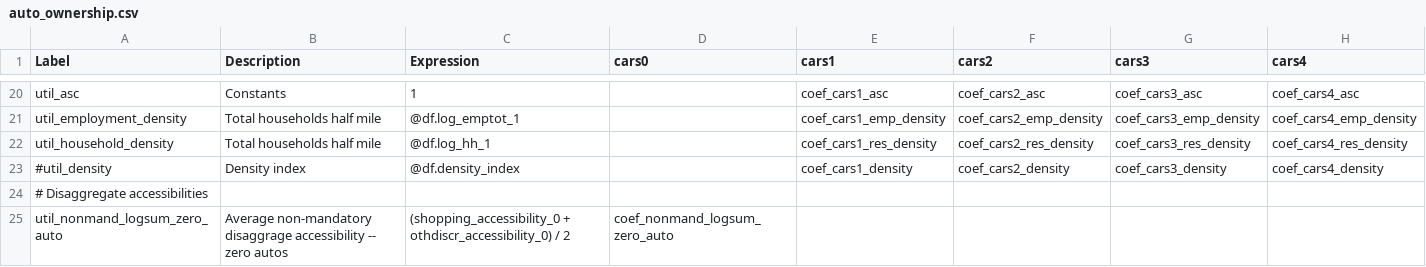
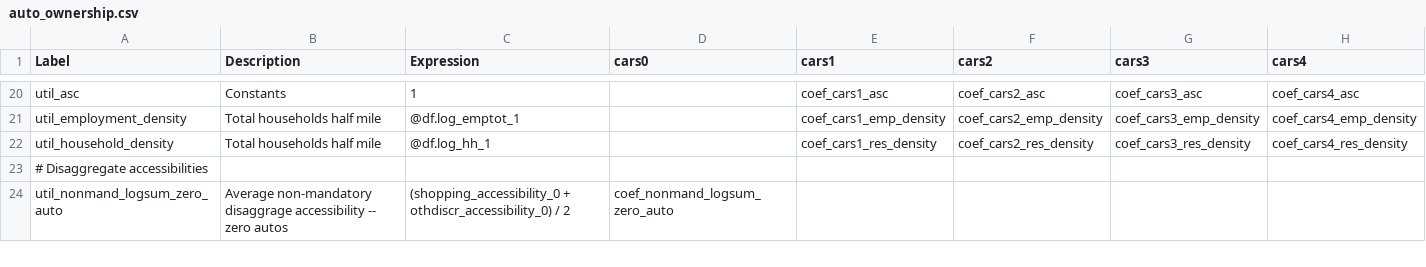
Before and after one commit to psrc/soundcast, a CSV file: inputs/model/activitysim/configs/auto_ownership.csv, drawn as a sheet; only a part is shown, gaps mark what is left out.

```diff
--- a/inputs/model/activitysim/configs/auto_ownership.csv
+++ b/inputs/model/activitysim/configs/auto_ownership.csv
@@ -22,3 +22,2 @@ util_employment_density,Total households half mile,@df.log_emptot_1,,coef_cars1_
 util_household_density,Total households half mile,@df.log_hh_1,,coef_cars1_res_density,coef_cars2_res_density,coef_cars3_res_density,coef_cars4_res_density
-#util_density,Density index,@df.density_index,,coef_cars1_density,coef_cars2_density,coef_cars3_density,coef_cars4_density
 # Disaggregate accessibilities,,,,,,,
```
Also changed, not shown: inputs/model/activitysim/configs/annotate_landuse.csv, inputs/model/activitysim/configs/tour_mode_choice_annotate_choosers_preprocessor.csv, 4 other files.
